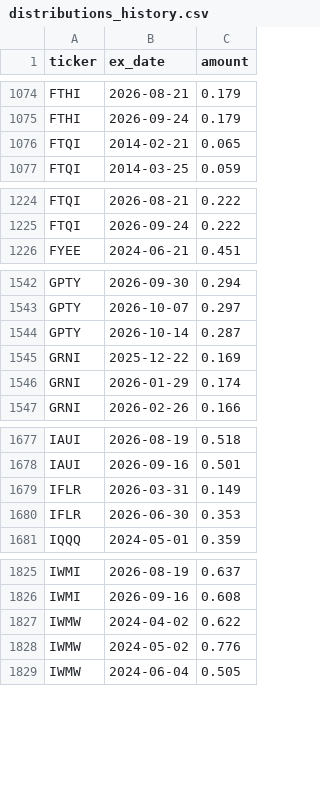
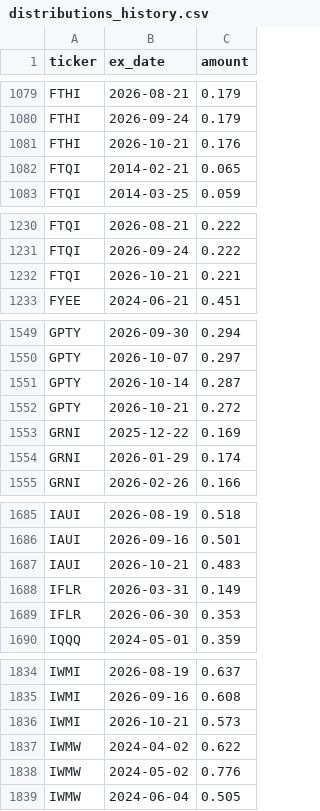
Before and after one commit to jimzucker/TrueYield, a CSV file: data/distributions_history.csv, drawn as a sheet; only a part is shown, gaps mark what is left out; the diff covers the shown part only; the diff names each change by its address in the sheet, - before the commit and + after, or states it on an @@ line.

```diff
--- a/data/distributions_history.csv
+++ b/data/distributions_history.csv
+row 1081: FTHI | 2026-10-21 | 0.176
+row 1232: FTQI | 2026-10-21 | 0.221
+row 1552: GPTY | 2026-10-21 | 0.272
+row 1687: IAUI | 2026-10-21 | 0.483
+row 1836: IWMI | 2026-10-21 | 0.573
```
Also changed, not shown: 19 added rows elsewhere in this file, data/roc_history.csv, 7 other files.
